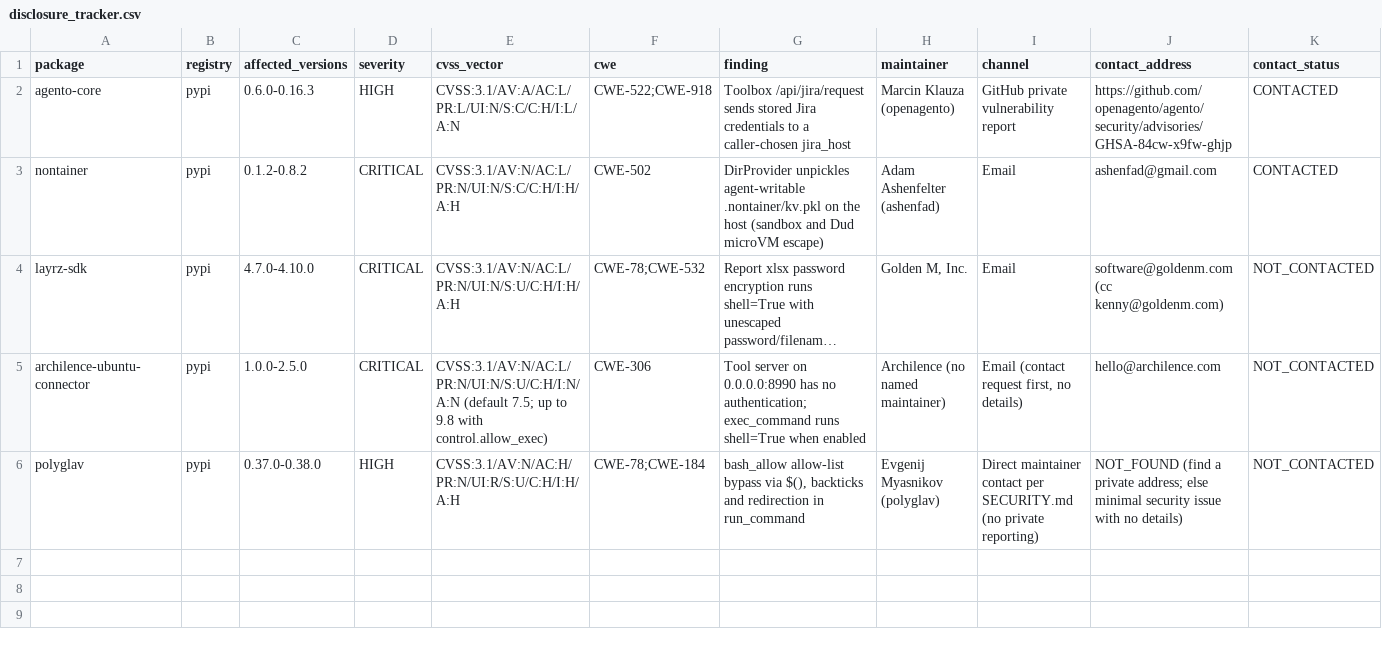
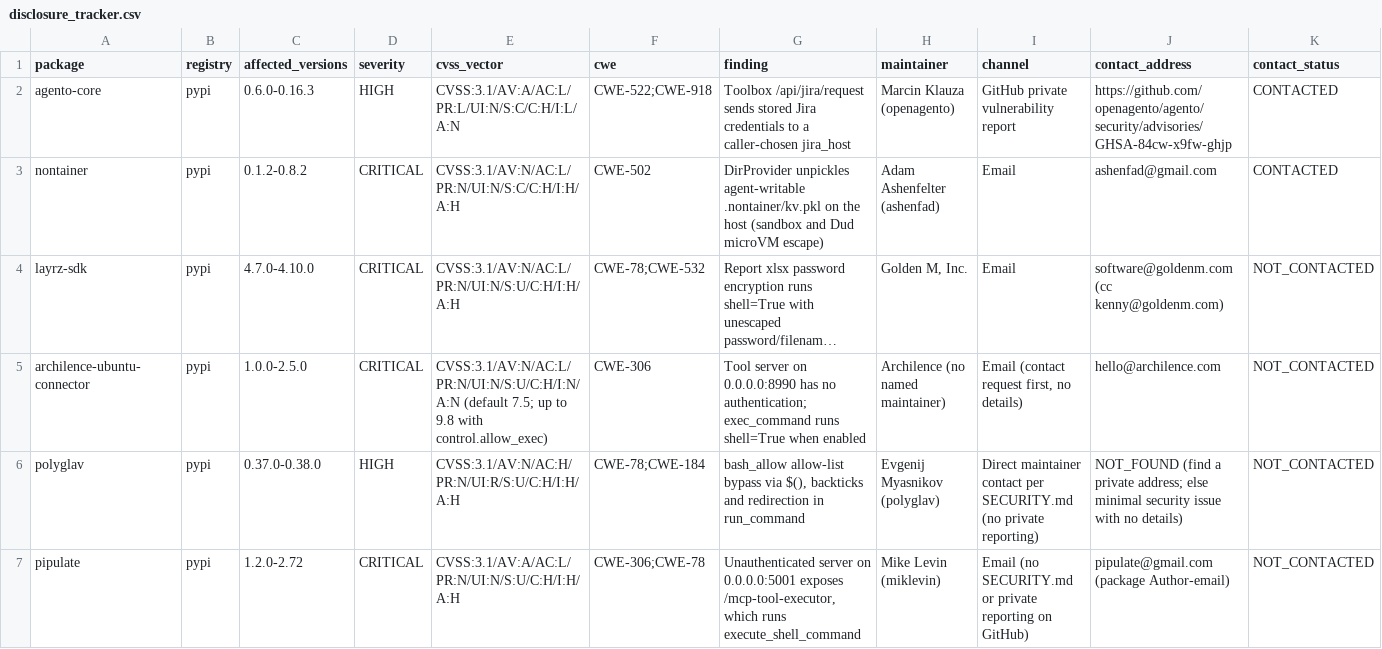
Before and after one commit to OpenSource-For-Freedom/Huginn, a CSV file: ledger/disclosure_tracker.csv, drawn as a sheet; only a part is shown; long unchanged cells end in …; rows hold the shown columns only; the diff names each change by its address in the sheet, - before the commit and + after, or states it on an @@ line.

```diff
--- a/ledger/disclosure_tracker.csv
+++ b/ledger/disclosure_tracker.csv
+row 7: pipulate | pypi | 1.2.0-2.72 | CRITICAL | CVSS:3.1/AV:A/AC:L/PR:N/UI:N/S:U/C:H/I:H/A:H | CWE-306;CWE-78 | Unauthenticated server on 0.0.0.0:5001 exposes /mcp-tool-executor, which runs execute_shell_command | Mike Levin (miklevin) | Email (no SECURITY.md or private reporting on GitHub) | pipulate@gmail.com (package Author-email) | NOT_CONTACTED
```
Also changed, not shown: 1 other file.
